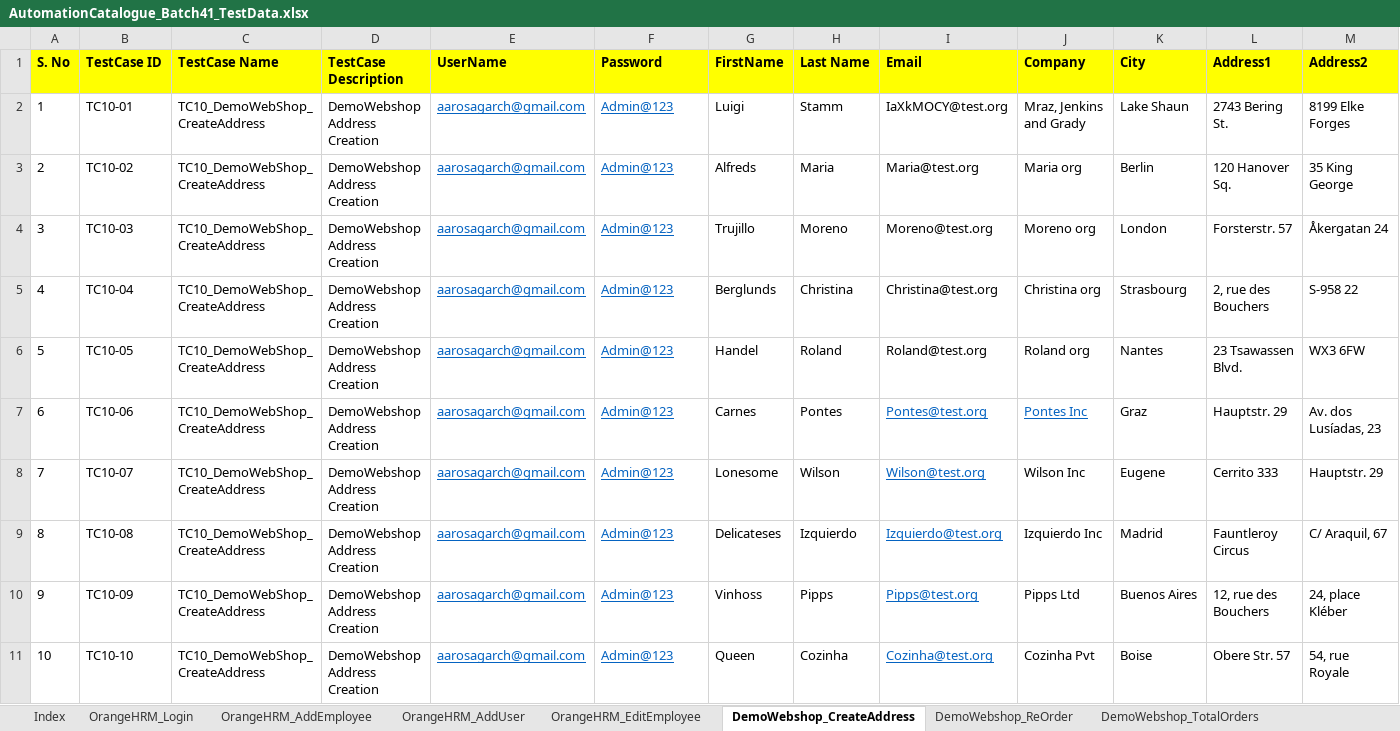
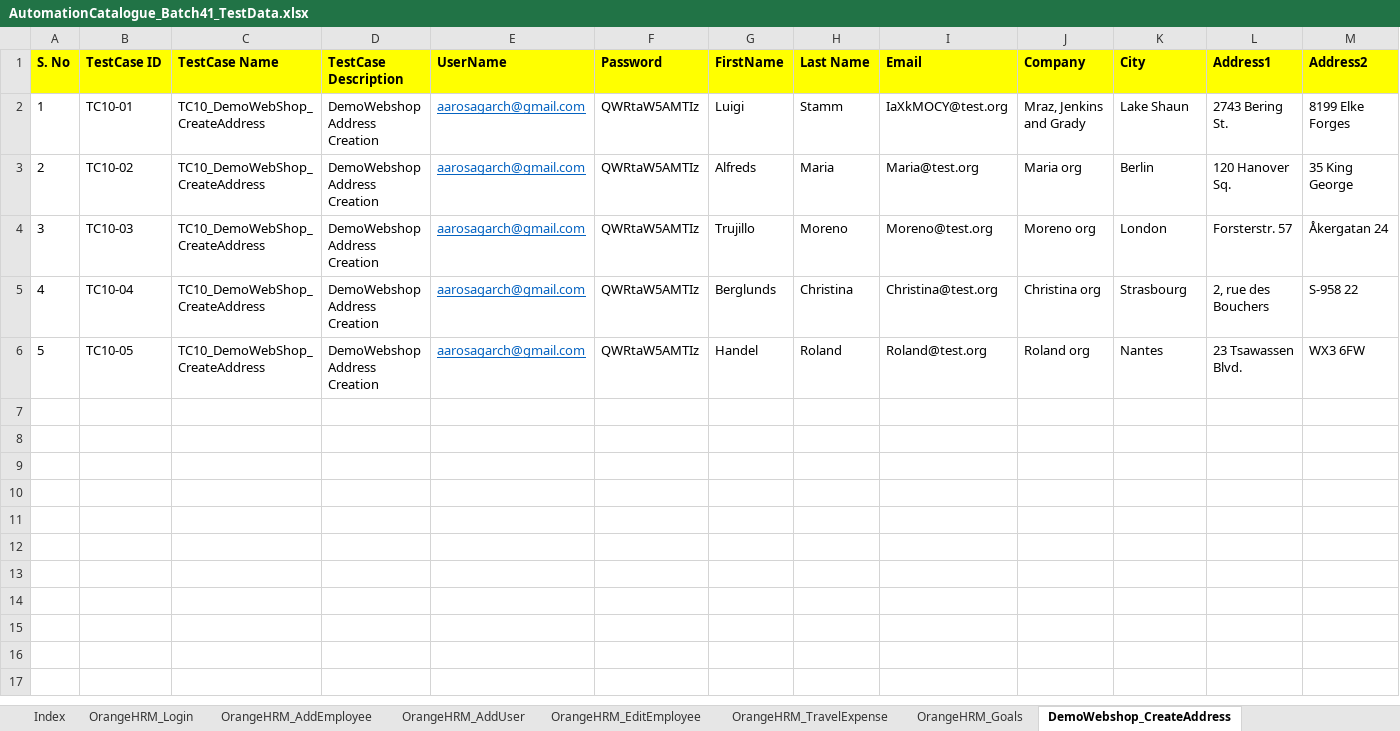
Before and after one commit to automationcatalogue/TestAutomationCatalogue_Batch41, an Excel workbook: src/main/resources/AutomationCatalogue_Batch41_TestData.xlsx, sheet DemoWebshop_CreateAddress, drawn as a sheet; only a part is shown; values as stored, in another font and other column widths than the file's, no borders; rows hold the shown columns only; the diff names each change by its address in the sheet, - before the commit and + after, or states it on an @@ line.

```diff
--- a/src/main/resources/AutomationCatalogue_Batch41_TestData.xlsx (sheet DemoWebshop_CreateAddress)
+++ b/src/main/resources/AutomationCatalogue_Batch41_TestData.xlsx (sheet DemoWebshop_CreateAddress)
-F2:F6 (Password): Admin@123
+F2:F6 (Password): QWRtaW5AMTIz
@@ F2:F6 underline: on → off, text colour: #0563C1 → black @@
-row 7: 6 | TC10-06 | TC10_DemoWebShop_CreateAddress | DemoWebshop Address Creation | aarosagarch@gmail.com | Admin@123 | Carnes | Pontes | Pontes@test.org | Pontes Inc | Graz | Hauptstr. 29 | Av. dos Lusíadas, 23
-row 8: 7 | TC10-07 | TC10_DemoWebShop_CreateAddress | DemoWebshop Address Creation | aarosagarch@gmail.com | Admin@123 | Lonesome | Wilson | Wilson@test.org | Wilson Inc | Eugene | Cerrito 333 | Hauptstr. 29
-row 9: 8 | TC10-08 | TC10_DemoWebShop_CreateAddress | DemoWebshop Address Creation | aarosagarch@gmail.com | Admin@123 | Delicateses | Izquierdo | Izquierdo@test.org | Izquierdo Inc | Madrid | Fauntleroy Circus | C/ Araquil, 67
-row 10: 9 | TC10-09 | TC10_DemoWebShop_CreateAddress | DemoWebshop Address Creation | aarosagarch@gmail.com | Admin@123 | Vinhoss | Pipps | Pipps@test.org | Pipps Ltd | Buenos Aires | 12, rue des Bouchers | 24, place Kléber
-row 11: 10 | TC10-10 | TC10_DemoWebShop_CreateAddress | DemoWebshop Address Creation | aarosagarch@gmail.com | Admin@123 | Queen | Cozinha | Cozinha@test.org | Cozinha Pvt | Boise | Obere Str. 57 | 54, rue Royale
```
Also changed, not shown: sheet Index, sheet OrangeHRM_Goals, sheet OrangeHRM_TravelExpense, sheet OrangeHRM_EditEmployee, sheet OrangeHRM_AddUser, sheet DemoWebshop_UpdateShoppingCart, 5 more sheets, other sheet tabs, 7 other files.
